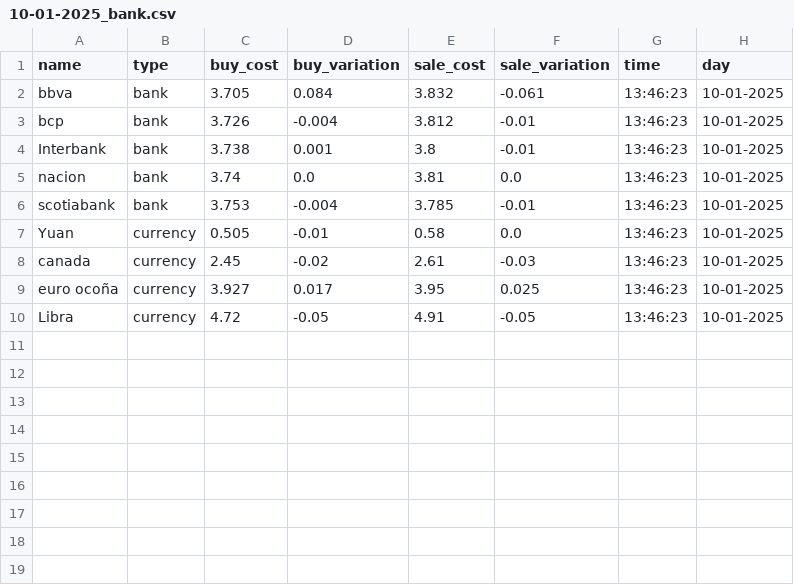
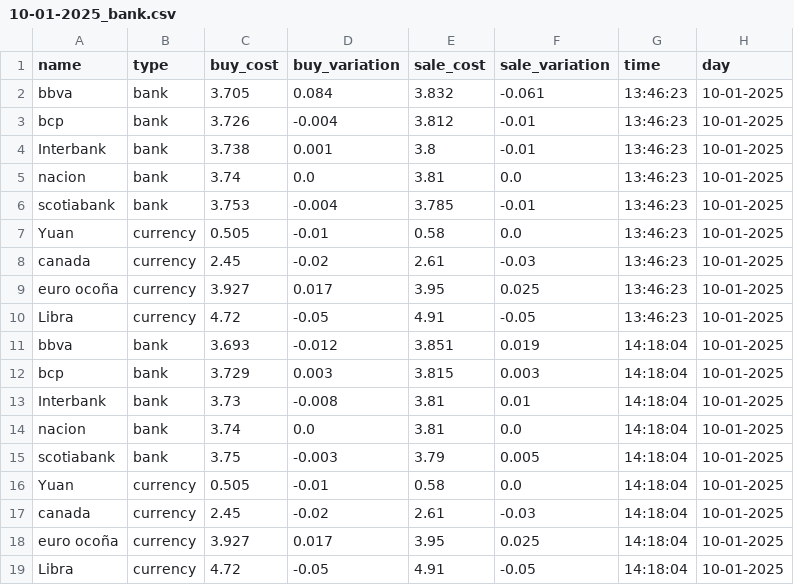
Before and after one commit to TJhon/dolar-peru, a CSV file: data/10-01-2025_bank.csv, drawn as a sheet; the diff names each change by its address in the sheet, - before the commit and + after, or states it on an @@ line.

```diff
--- a/data/10-01-2025_bank.csv
+++ b/data/10-01-2025_bank.csv
+row 11: bbva | bank | 3.693 | -0.012 | 3.851 | 0.019 | 14:18:04 | 10-01-2025
+row 12: bcp | bank | 3.729 | 0.003 | 3.815 | 0.003 | 14:18:04 | 10-01-2025
+row 13: Interbank | bank | 3.73 | -0.008 | 3.81 | 0.01 | 14:18:04 | 10-01-2025
+row 14: nacion | bank | 3.74 | 0.0 | 3.81 | 0.0 | 14:18:04 | 10-01-2025
+row 15: scotiabank | bank | 3.75 | -0.003 | 3.79 | 0.005 | 14:18:04 | 10-01-2025
+row 16: Yuan | currency | 0.505 | -0.01 | 0.58 | 0.0 | 14:18:04 | 10-01-2025
+row 17: canada | currency | 2.45 | -0.02 | 2.61 | -0.03 | 14:18:04 | 10-01-2025
+row 18: euro ocoña | currency | 3.927 | 0.017 | 3.95 | 0.025 | 14:18:04 | 10-01-2025
+row 19: Libra | currency | 4.72 | -0.05 | 4.91 | -0.05 | 14:18:04 | 10-01-2025
```
Also changed, not shown: 1 other file.
